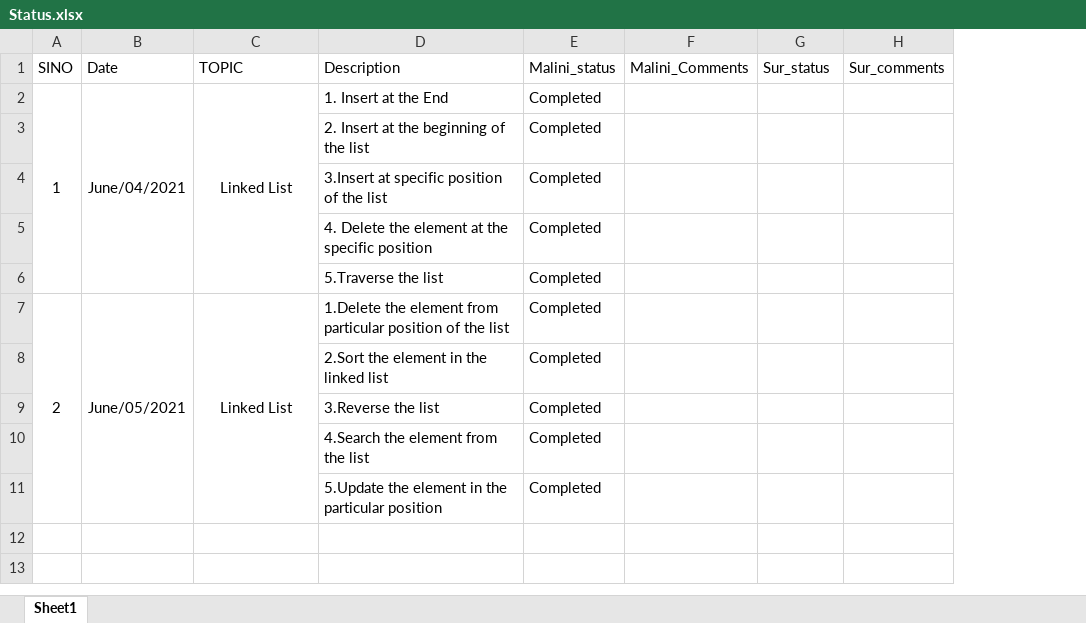
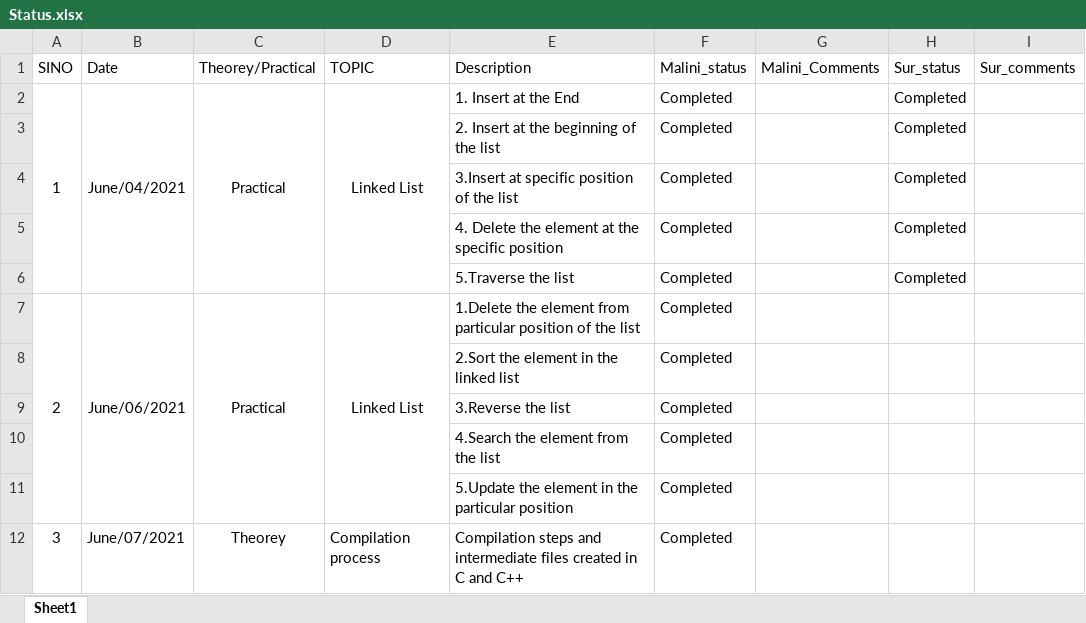
Before and after one commit to padhmamalini/ProgramPrac, an Excel workbook: Status.xlsx, sheet Sheet1, drawn as a sheet; values as stored, in another font and other column widths than the file's, no borders; addresses are those after the commit; the diff names each change by its address in the sheet, - before the commit and + after, or states it on an @@ line.

Commit message:
Add files via upload

```diff
--- a/Status.xlsx (sheet Sheet1)
+++ b/Status.xlsx (sheet Sheet1)
+column C (Theorey/Practical), rows 2-7: Practical |  |  |  |  | Practical
-H2:H6 (Sur_status): (empty)
+H2:H6 (Sur_status): Completed
-B7 (Date): June/05/2021
+B7 (Date): June/06/2021
+row 12: 3 | June/07/2021 | Theorey | Compilation process | Compilation steps and intermediate files created in C and C++ | Completed
```
